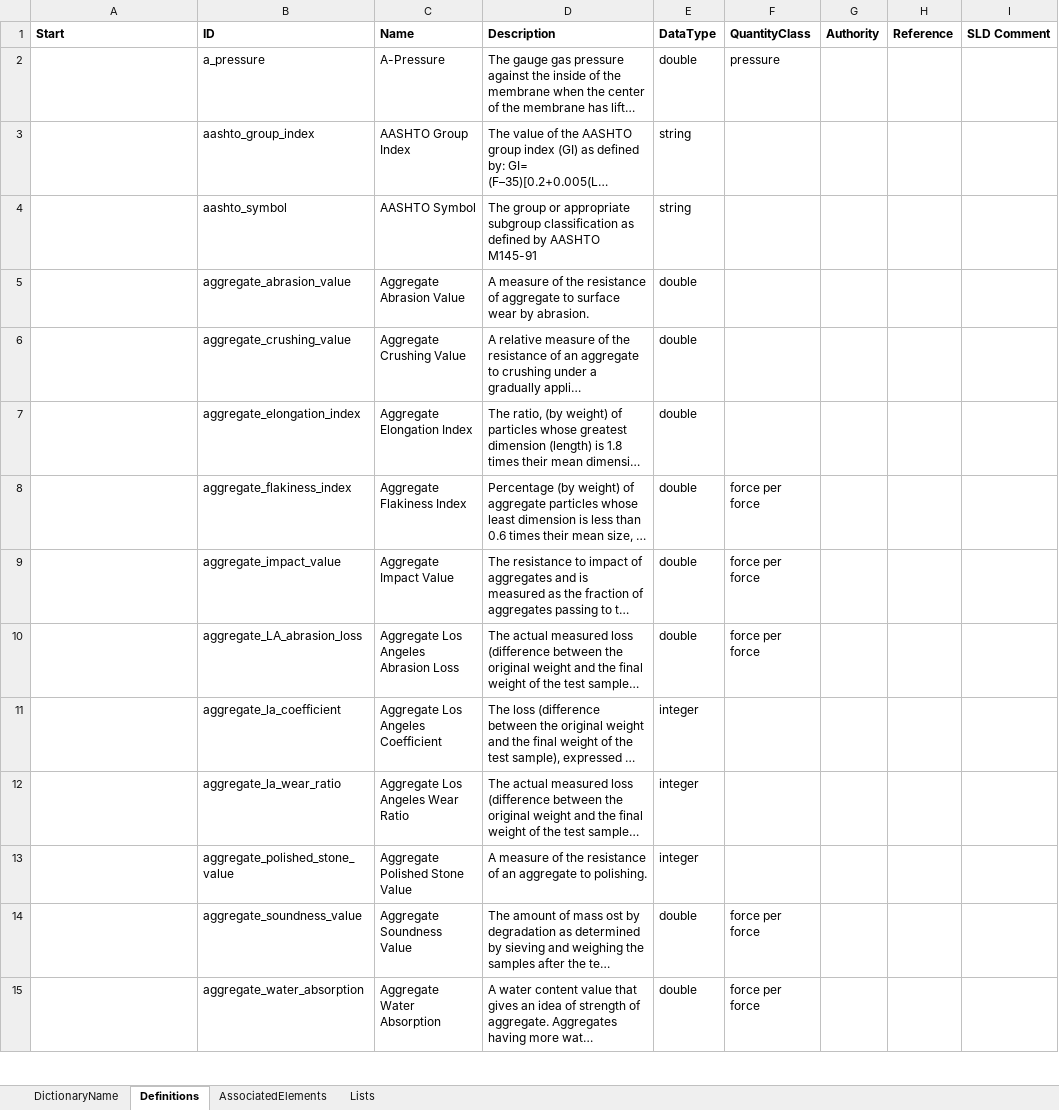
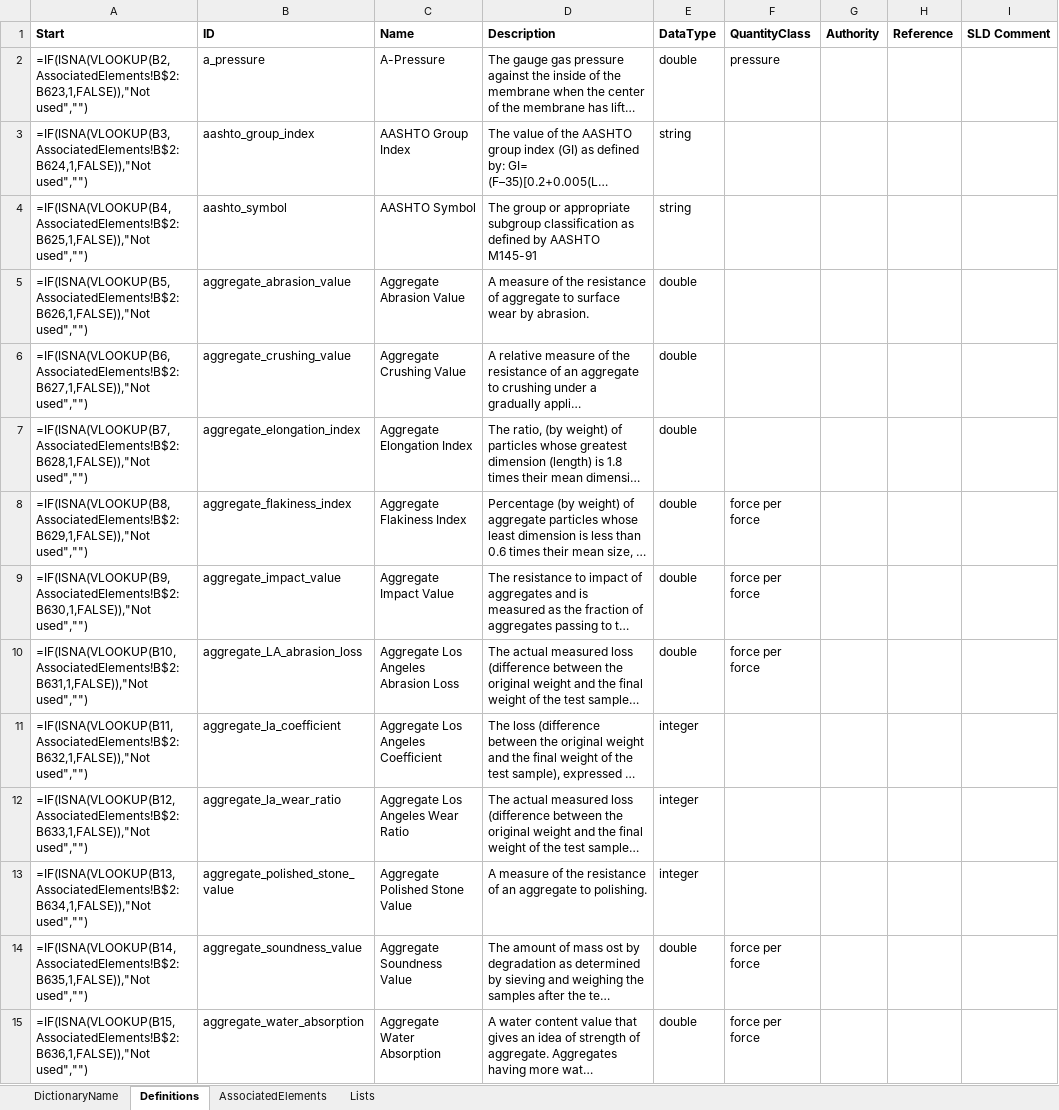
Before and after one commit to DIGGSml/def, an Excel workbook: Codelist Excel Files and Conversion Templates to XML/properties.xlsx, sheet Definitions, drawn as a sheet; only a part is shown; long unchanged cells end in …; values as stored, in another font and other column widths than the file's, no borders; formulas without a stored value are shown as written; table styles not drawn; the diff covers the shown part only; the diff names each change by its address in the sheet, - before the commit and + after, or states it on an @@ line.

```diff
--- a/Codelist Excel Files and Conversion Templates to XML/properties.xlsx (sheet Definitions)
+++ b/Codelist Excel Files and Conversion Templates to XML/properties.xlsx (sheet Definitions)
-A2 (Start): (empty)
+A2 (Start): =IF(ISNA(VLOOKUP(B2,AssociatedElements!B$2:B623,1,FALSE)),"Not used","")
-A3 (Start): (empty)
+A3 (Start): =IF(ISNA(VLOOKUP(B3,AssociatedElements!B$2:B624,1,FALSE)),"Not used","")
-A4 (Start): (empty)
+A4 (Start): =IF(ISNA(VLOOKUP(B4,AssociatedElements!B$2:B625,1,FALSE)),"Not used","")
-A5 (Start): (empty)
+A5 (Start): =IF(ISNA(VLOOKUP(B5,AssociatedElements!B$2:B626,1,FALSE)),"Not used","")
-A6 (Start): (empty)
+A6 (Start): =IF(ISNA(VLOOKUP(B6,AssociatedElements!B$2:B627,1,FALSE)),"Not used","")
-A7 (Start): (empty)
+A7 (Start): =IF(ISNA(VLOOKUP(B7,AssociatedElements!B$2:B628,1,FALSE)),"Not used","")
-A8 (Start): (empty)
+A8 (Start): =IF(ISNA(VLOOKUP(B8,AssociatedElements!B$2:B629,1,FALSE)),"Not used","")
-A9 (Start): (empty)
+A9 (Start): =IF(ISNA(VLOOKUP(B9,AssociatedElements!B$2:B630,1,FALSE)),"Not used","")
-A10 (Start): (empty)
+A10 (Start): =IF(ISNA(VLOOKUP(B10,AssociatedElements!B$2:B631,1,FALSE)),"Not used","")
-A11 (Start): (empty)
+A11 (Start): =IF(ISNA(VLOOKUP(B11,AssociatedElements!B$2:B632,1,FALSE)),"Not used","")
-A12 (Start): (empty)
+A12 (Start): =IF(ISNA(VLOOKUP(B12,AssociatedElements!B$2:B633,1,FALSE)),"Not used","")
-A13 (Start): (empty)
+A13 (Start): =IF(ISNA(VLOOKUP(B13,AssociatedElements!B$2:B634,1,FALSE)),"Not used","")
-A14 (Start): (empty)
+A14 (Start): =IF(ISNA(VLOOKUP(B14,AssociatedElements!B$2:B635,1,FALSE)),"Not used","")
-A15 (Start): (empty)
+A15 (Start): =IF(ISNA(VLOOKUP(B15,AssociatedElements!B$2:B636,1,FALSE)),"Not used","")
```
Also changed, not shown: 5 added rows and 198 edited cells elsewhere in this sheet, sheet AssociatedElements, sheet Lists, hidden cells, 1 other file.
